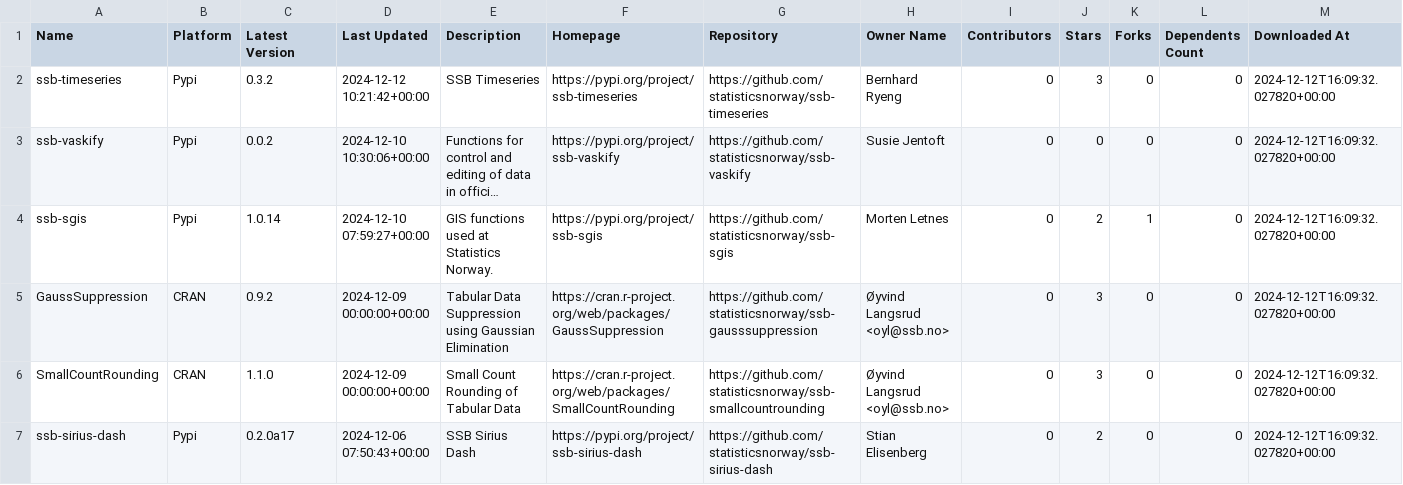
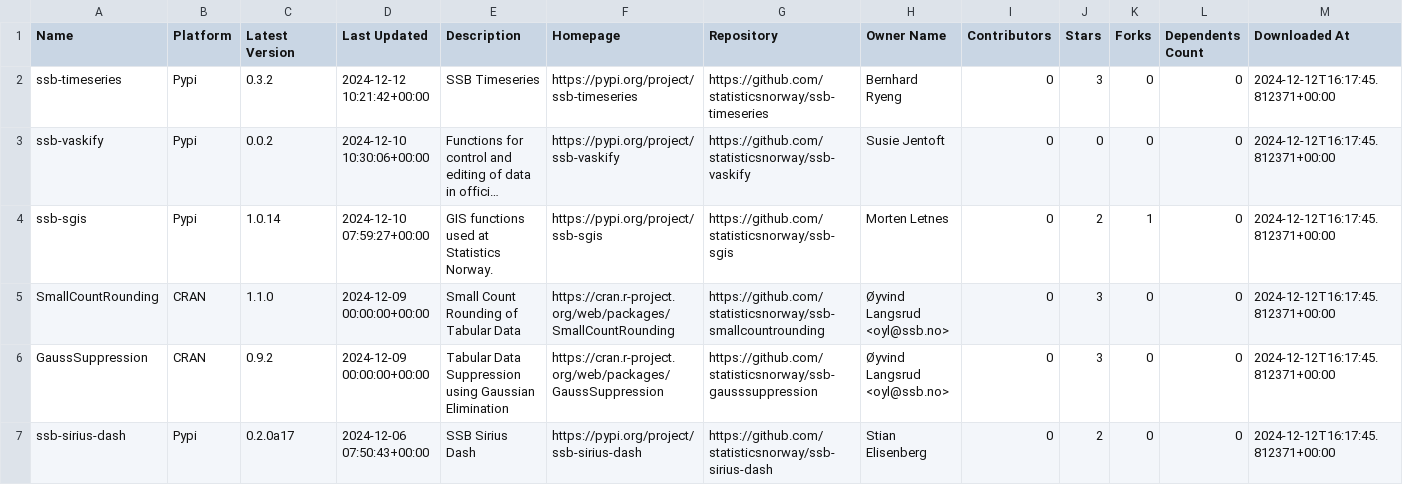
Before and after one commit to trygu/ssb-pypi-statistics, a CSV file: results.csv, drawn as a sheet; only a part is shown; long unchanged cells end in …; removed rows and columns are numbered as before the commit, all else as after; the diff covers the shown part only; the diff names each change by its address in the sheet, - before the commit and + after, or states it on an @@ line.

```diff
--- a/results.csv
+++ b/results.csv
-M2:M4 (Downloaded At): 2024-12-12T16:09:32.027820+00:00
+M2:M4 (Downloaded At): 2024-12-12T16:17:45.812371+00:00
-row 5: GaussSuppression | CRAN | 0.9.2 | 2024-12-09 00:00:00+00:00 | Tabular Data Suppression using Gaussian Elimination | https://cran.r-project.org/web/packages/GaussSuppression | https://github.com/statisticsnorway/ssb-gausssuppression | Øyvind Langsrud <oyl@ssb.no> | 0 | 3 | 0 | 0 | 2024-12-12T16:09:32.027820+00:00
-M5 (Downloaded At): 2024-12-12T16:09:32.027820+00:00
+M5 (Downloaded At): 2024-12-12T16:17:45.812371+00:00
+row 6: GaussSuppression | CRAN | 0.9.2 | 2024-12-09 00:00:00+00:00 | Tabular Data Suppression using Gaussian Elimination | https://cran.r-project.org/web/packages/GaussSuppression | https://github.com/statisticsnorway/ssb-gausssuppression | Øyvind Langsrud <oyl@ssb.no> | 0 | 3 | 0 | 0 | 2024-12-12T16:17:45.812371+00:00
-M7 (Downloaded At): 2024-12-12T16:09:32.027820+00:00
+M7 (Downloaded At): 2024-12-12T16:17:45.812371+00:00
```
Also changed, not shown: 45 edited cells elsewhere in this file, 2 other files.
